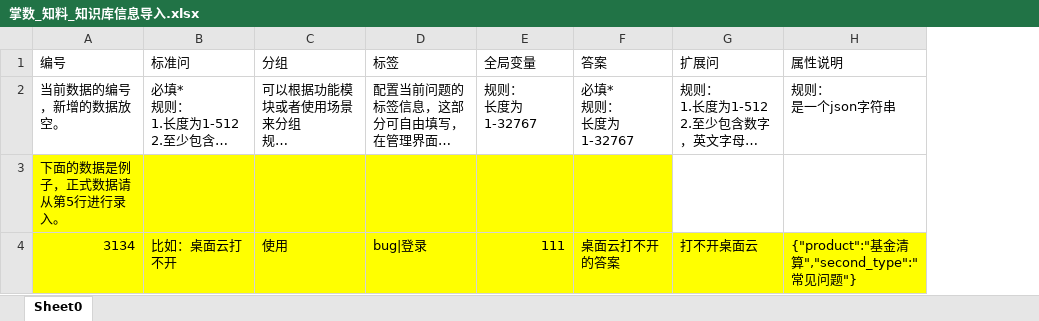
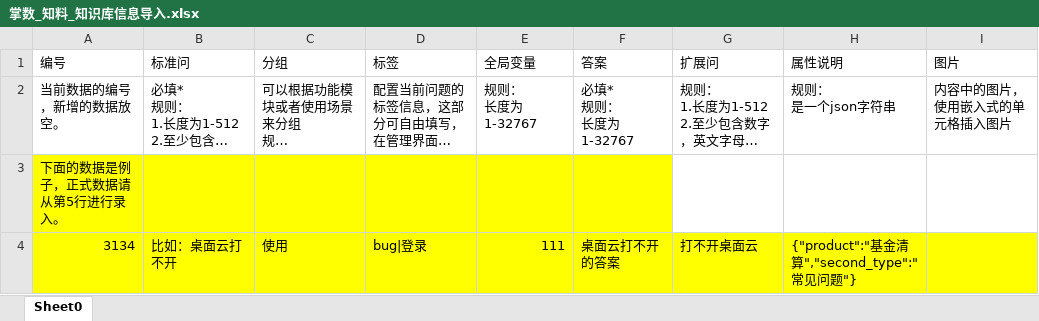
Before and after one commit to wuhanchu/fr-schema, an Excel workbook: public/import/掌数_知料_知识库信息导入.xlsx, sheet Sheet0, drawn as a sheet; long unchanged cells end in …; values as stored, in another font and other column widths than the file's, no borders; the diff names each change by its address in the sheet, - before the commit and + after, or states it on an @@ line.

```diff
--- a/public/import/掌数_知料_知识库信息导入.xlsx (sheet Sheet0)
+++ b/public/import/掌数_知料_知识库信息导入.xlsx (sheet Sheet0)
+column I (图片), row 2: 内容中的图片，使用嵌入式的单元格插入图片
```
Also changed, not shown: 2 other files.
